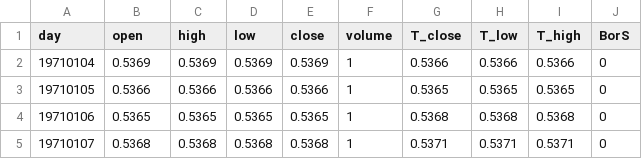
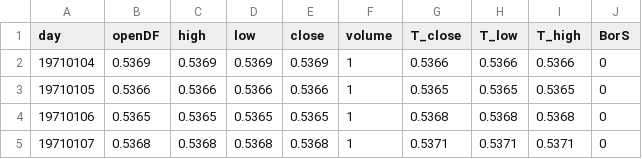
Before and after one commit to gomlfx/machineLearningForex, a CSV file: EURUSD1440dO.csv, drawn as a sheet; only a part is shown.

Commit message:
Update EURUSD1440dO.csv

```diff
--- a/EURUSD1440dO.csv
+++ b/EURUSD1440dO.csv
@@ -1,2 +1,2 @@
-day,open,high,low,close,volume,T_close,T_low,T_high,BorS
+day,openDF,high,low,close,volume,T_close,T_low,T_high,BorS
 19710104,0.5369,0.5369,0.5369,0.5369,1,0.5366,0.5366,0.5366,0
```
